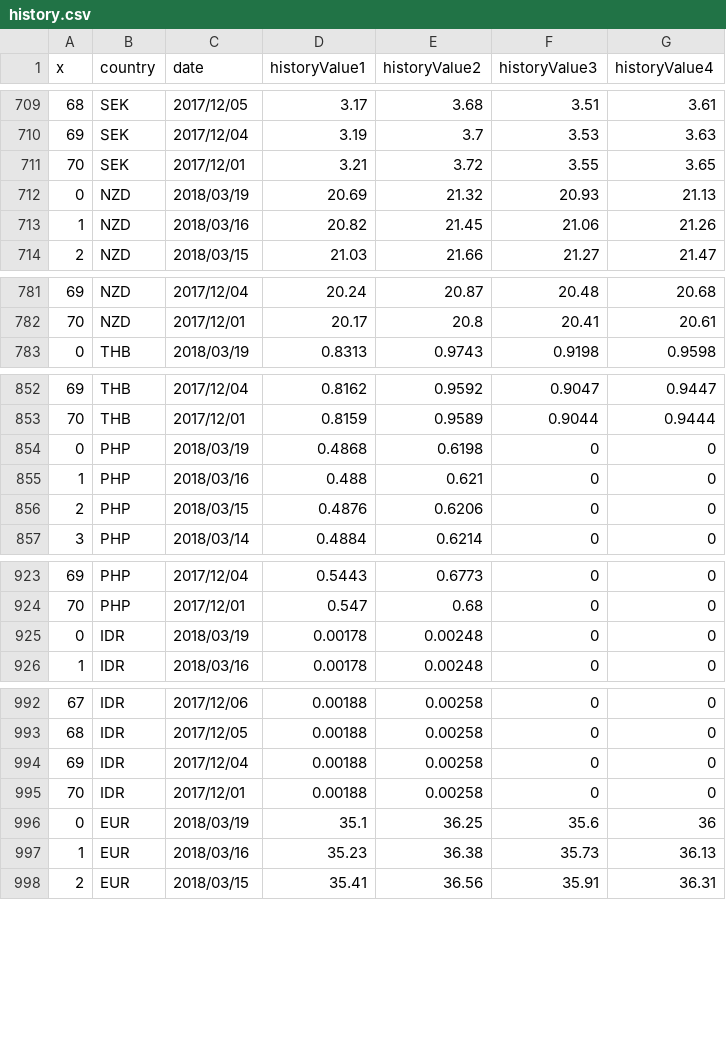
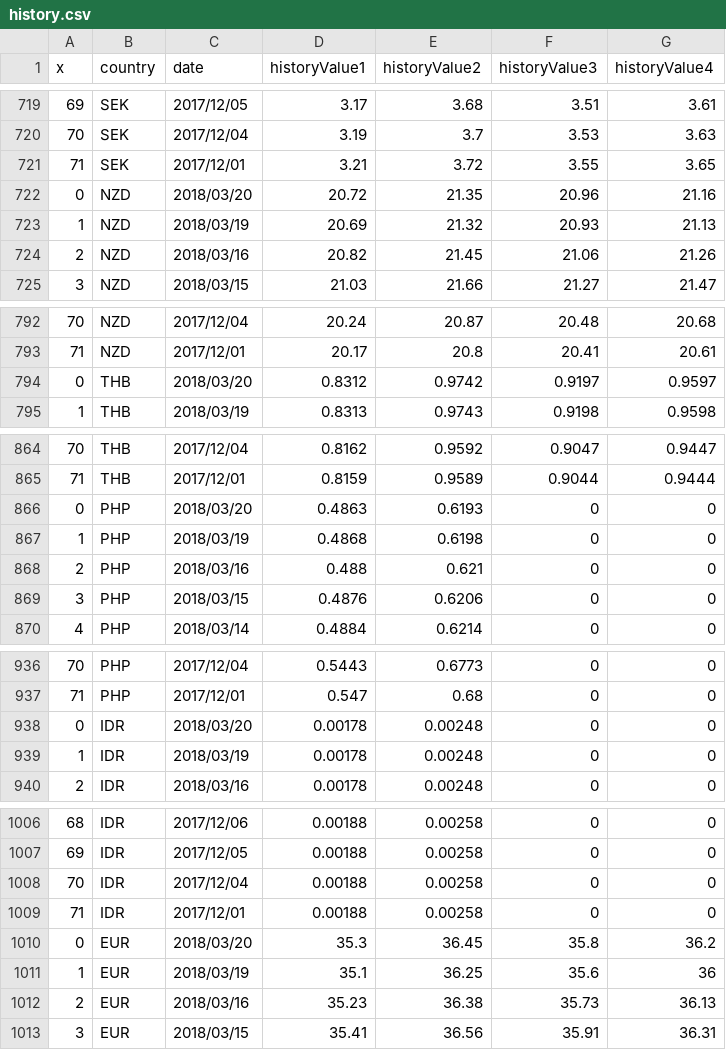
Before and after one commit to Wang-YiWei/proj_exchangeRate, a CSV file: data/history.csv, drawn as a sheet; only a part is shown, gaps mark what is left out; the diff covers the shown part only; the diff names each change by its address in the sheet, - before the commit and + after, or states it on an @@ line.

```diff
--- a/data/history.csv
+++ b/data/history.csv
@@ column A (x) renumbered from row 3 down @@
+row 722: 0 | NZD | 2018/03/20 | 20.72 | 21.35 | 20.96 | 21.16
+row 794: 0 | THB | 2018/03/20 | 0.8312 | 0.9742 | 0.9197 | 0.9597
+row 866: 0 | PHP | 2018/03/20 | 0.4863 | 0.6193 | 0 | 0
+row 938: 0 | IDR | 2018/03/20 | 0.00178 | 0.00248 | 0 | 0
+row 1010: 0 | EUR | 2018/03/20 | 35.3 | 36.45 | 35.8 | 36.2
```
Also changed, not shown: 14 added rows elsewhere in this file.
